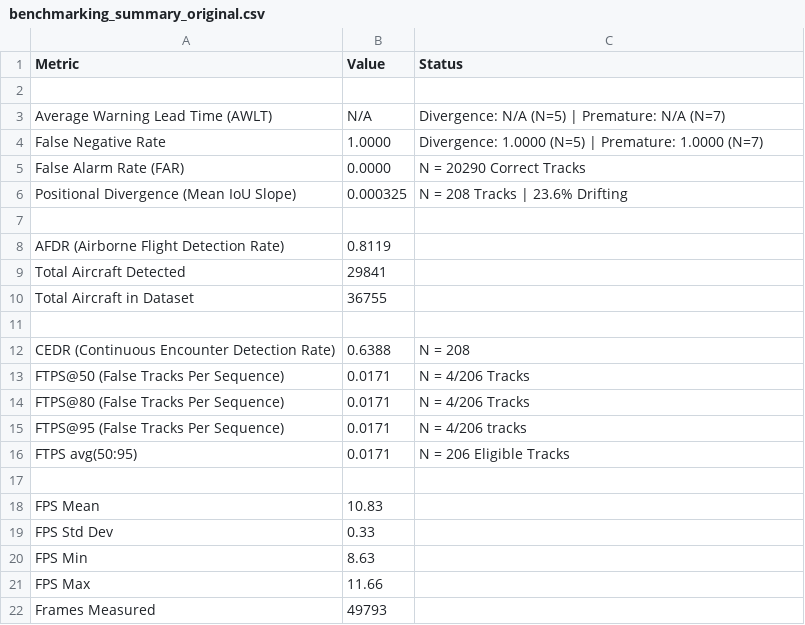
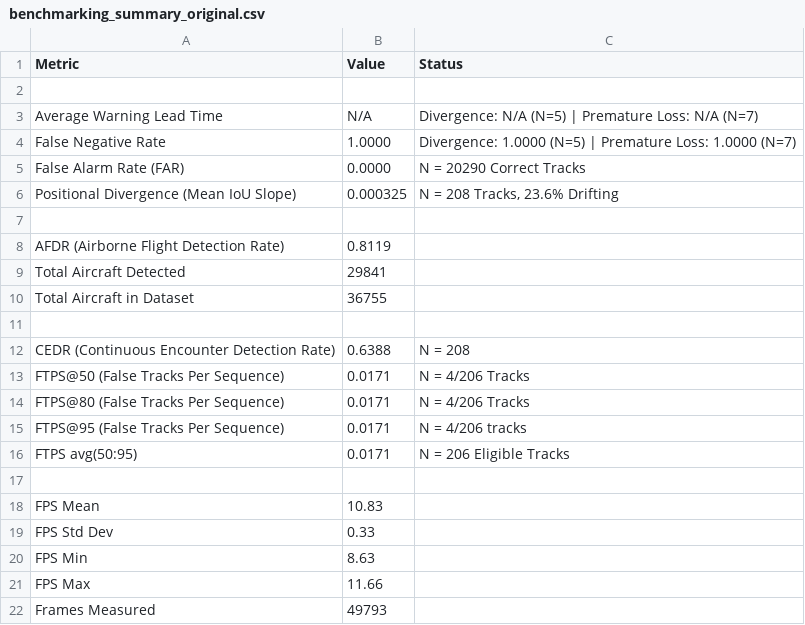
Before and after one commit to MaxB-RnD/Vision-Based-Sense-and-Avoid, a CSV file: results/introspection_module/default/benchmarking_summary_original.csv, drawn as a sheet.

```diff
--- a/results/introspection_module/default/benchmarking_summary_original.csv
+++ b/results/introspection_module/default/benchmarking_summary_original.csv
@@ -2,6 +2,6 @@ Metric,Value,Status
 ,,
-Average Warning Lead Time (AWLT),N/A,Divergence: N/A (N=5) | Premature: N/A (N=7)
-False Negative Rate,1.0000,Divergence: 1.0000 (N=5) | Premature: 1.0000 (N=7)
+Average Warning Lead Time,N/A,Divergence: N/A (N=5) | Premature Loss: N/A (N=7)
+False Negative Rate,1.0000,Divergence: 1.0000 (N=5) | Premature Loss: 1.0000 (N=7)
 False Alarm Rate (FAR),0.0000,N = 20290 Correct Tracks
-Positional Divergence (Mean IoU Slope),0.000325,N = 208 Tracks | 23.6% Drifting
+Positional Divergence (Mean IoU Slope),0.000325,"N = 208 Tracks, 23.6% Drifting"
 ,,
```
Also changed, not shown: results/introspection_module/coast_count_threshold/benchmarking_summary_original.csv, results/introspection_module/rolling_confidence_trend/benchmarking_summary_original.csv, 5 other files.
